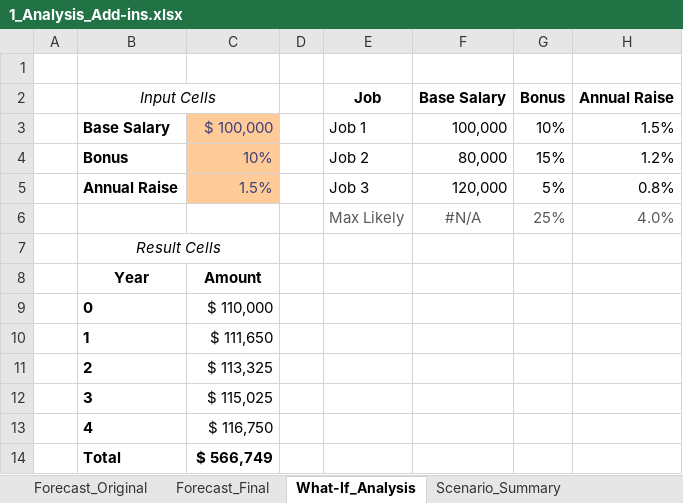
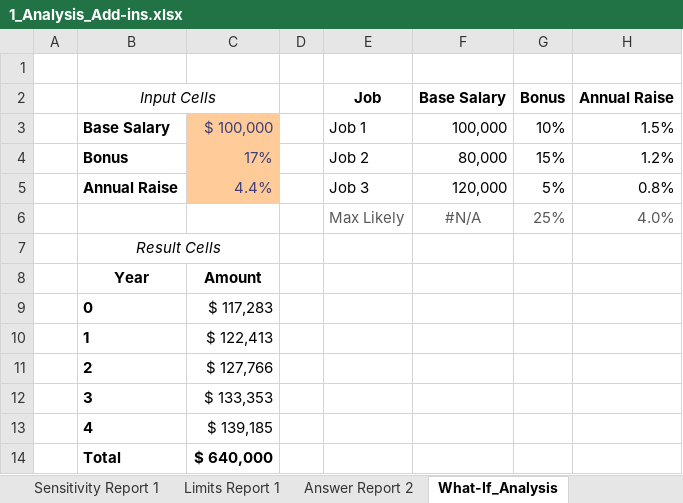
Before and after one commit to RafliIhsanuddin/Data-Analyst, an Excel workbook: 6_Advanced_Data_Analysis/1_Analysis_Add-ins.xlsx, sheet What-If_Analysis, drawn as a sheet; values as stored, in another font and other column widths than the file's, no borders; the diff names each change by its address in the sheet, - before the commit and + after, or states it on an @@ line.

```diff
--- a/6_Advanced_Data_Analysis/1_Analysis_Add-ins.xlsx (sheet What-If_Analysis)
+++ b/6_Advanced_Data_Analysis/1_Analysis_Add-ins.xlsx (sheet What-If_Analysis)
@@ sheet tab hidden: Forecast_Final @@
@@ sheet tab hidden: Scenario_Summary @@
+sheet tab: Sensitivity Report 1
+sheet tab: Limits Report 1
+sheet tab: Answer Report 2
-C4: 10%
+C4: 17%
-C5: 1.5%
+C5: 4.4%
-C9: $ 110,000
+C9: $ 117,283
-C10: $ 111,650
+C10: $ 122,413
-C11: $ 113,325
+C11: $ 127,766
-C12: $ 115,025
+C12: $ 133,353
-C13: $ 116,750
+C13: $ 139,185
-C14: $ 566,749
+C14: $ 640,000
```
Also changed, not shown: other sheet tabs, charts or pictures, 6_Advanced_Data_Analysis/2_Data_Tables.xlsx, 6 other files.
